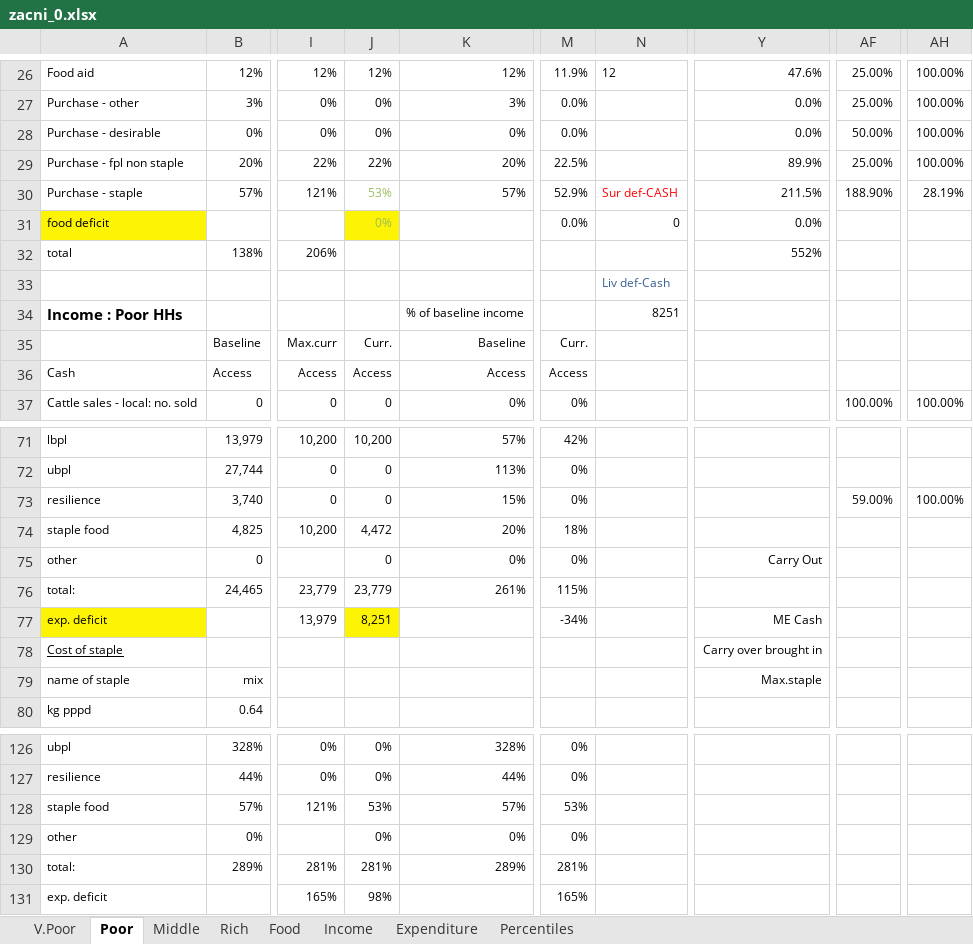
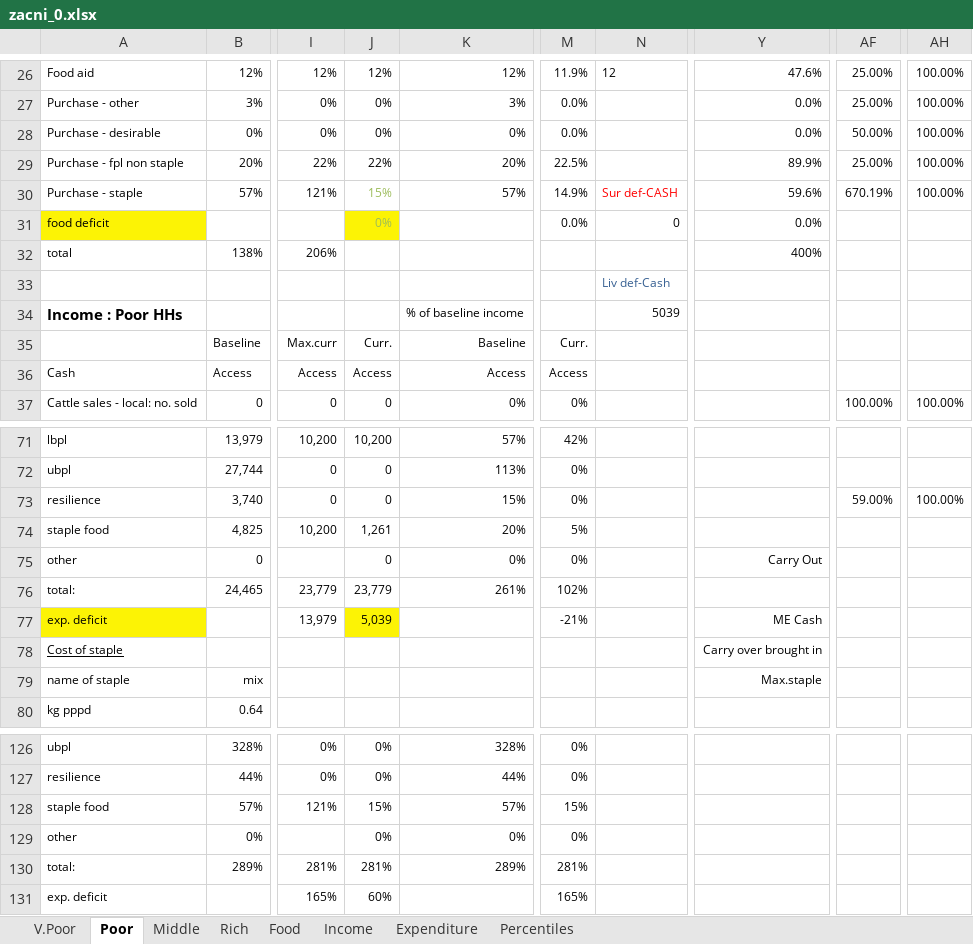
Before and after one commit to CharlesRethman/HEA-ZA-Spreadsheets, an Excel workbook: zacni_0.xlsx, sheet Poor, drawn as a sheet; only a part is shown, gaps mark what is left out; values as stored, in another font and other column widths than the file's, no borders; conditional formats not drawn; the diff names each change by its address in the sheet, - before the commit and + after, or states it on an @@ line.

```diff
--- a/zacni_0.xlsx (sheet Poor)
+++ b/zacni_0.xlsx (sheet Poor)
-J30: 53%
+J30: 15%
-M30: 52.9%
+M30: 14.9%
-Y30: 211.5%
+Y30: 59.6%
-AF30: 188.90%
+AF30: 670.19%
-AH30: 28.19%
+AH30: 100.00%
-Y32: 552%
+Y32: 400%
-N34: 8251
+N34: 5039
-J74: 4,472
+J74: 1,261
-M74: 18%
+M74: 5%
-M76: 115%
+M76: 102%
-J77: 8,251
+J77: 5,039
-M77: -34%
+M77: -21%
-J128: 53%
+J128: 15%
-M128: 53%
+M128: 15%
-J131: 98%
+J131: 60%
```
Also changed, not shown: sheet Rich, sheet V.Poor, sheet Middle, formulas that keep their value, charts or pictures, zakhc_0.xlsx, zalof_0.xlsx, 15 other files.
